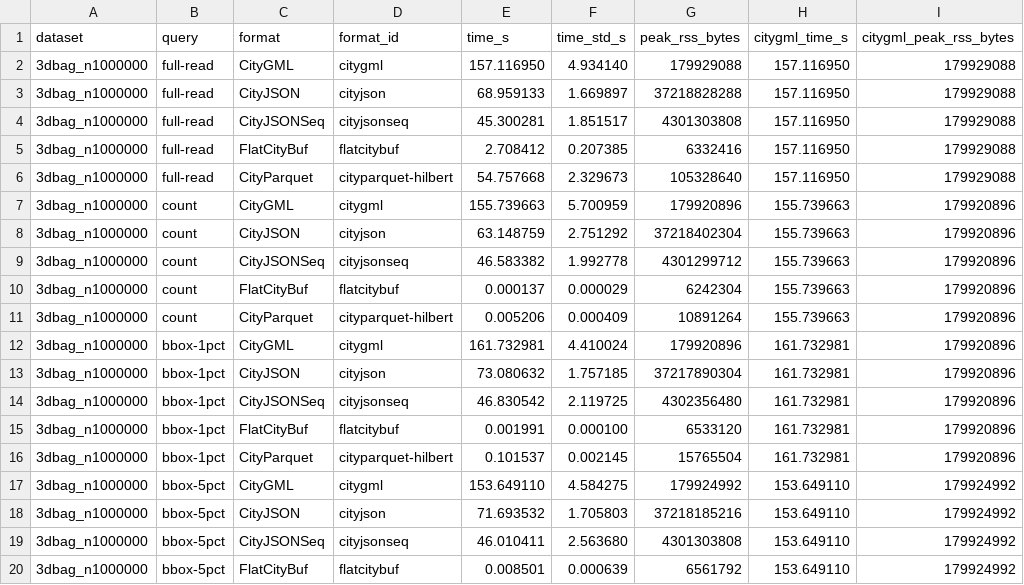
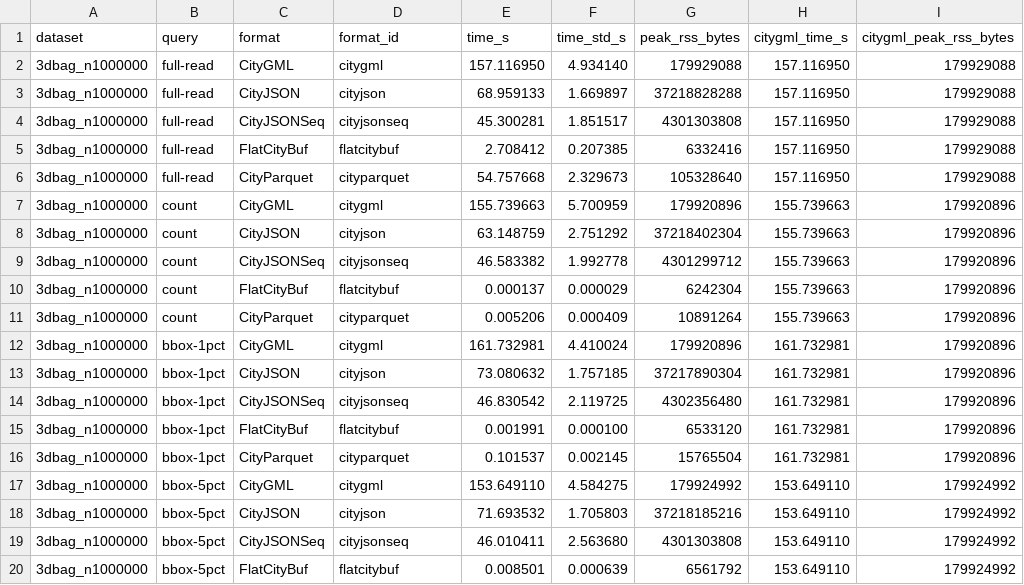
Before and after one commit to cityjson/cityparquet, a CSV file: benchmark/runs/summary/full/figures/formats/query_factors.csv, drawn as a sheet; only a part is shown; the diff covers the shown part only; the diff names each change by its address in the sheet, - before the commit and + after, or states it on an @@ line.

Commit message:
chore(bench): regenerate the summary and the evidence checksums
The summary reads bloom_results/ and has no scaling figure; Tokyo and
Montreal stay explicitly missing. The checksums follow the relabel,
the rename and the dropped slices.

```diff
--- a/benchmark/runs/summary/full/figures/formats/query_factors.csv
+++ b/benchmark/runs/summary/full/figures/formats/query_factors.csv
-D6 (format_id): cityparquet-hilbert
+D6 (format_id): cityparquet
-D11 (format_id): cityparquet-hilbert
+D11 (format_id): cityparquet
-D16 (format_id): cityparquet-hilbert
+D16 (format_id): cityparquet
```
Also changed, not shown: 62 edited cells elsewhere in this file, 5 other files.
